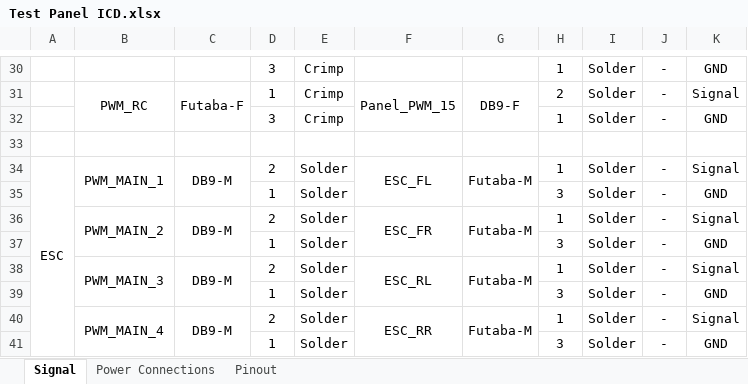
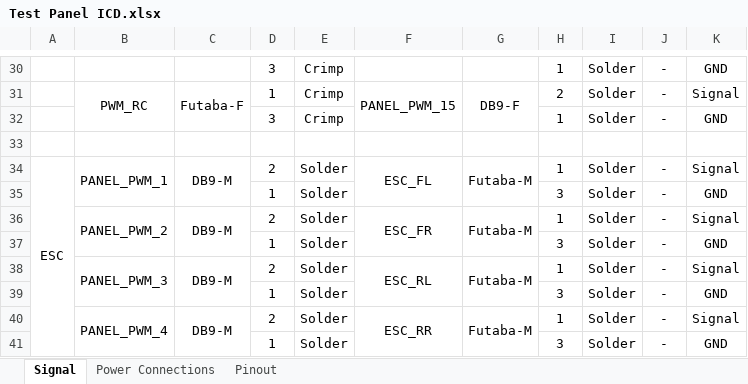
Before and after one commit to thienyk/SIT-IBTF, an Excel workbook: Documents/Test Panel ICD.xlsx, sheet Signal, drawn as a sheet; only a part is shown, gaps mark what is left out; values as stored, in another font and other column widths than the file's, no borders; the diff covers the shown part only; the diff names each change by its address in the sheet, - before the commit and + after, or states it on an @@ line.

```diff
--- a/Documents/Test Panel ICD.xlsx (sheet Signal)
+++ b/Documents/Test Panel ICD.xlsx (sheet Signal)
-F31: Panel_PWM_15
+F31: PANEL_PWM_15
-B34: PWM_MAIN_1
+B34: PANEL_PWM_1
-B36: PWM_MAIN_2
+B36: PANEL_PWM_2
-B38: PWM_MAIN_3
+B38: PANEL_PWM_3
-B40: PWM_MAIN_4
+B40: PANEL_PWM_4
```
Also changed, not shown: 14 edited cells elsewhere in this sheet, sheet Power Connections, 4 other files.
